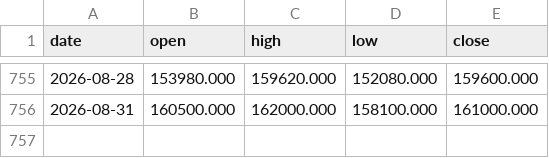
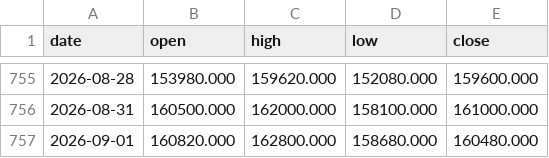
Before and after one commit to hyunjafan-creator/commodity_dashboard, a CSV file: data/lc0.csv, drawn as a sheet; only a part is shown, gaps mark what is left out; the diff names each change by its address in the sheet, - before the commit and + after, or states it on an @@ line.

```diff
--- a/data/lc0.csv
+++ b/data/lc0.csv
+row 757: 2026-09-01 | 160820.000 | 162800.000 | 158680.000 | 160480.000
```
Also changed, not shown: data/br0.csv, data/hc0.csv, 30 other files.
